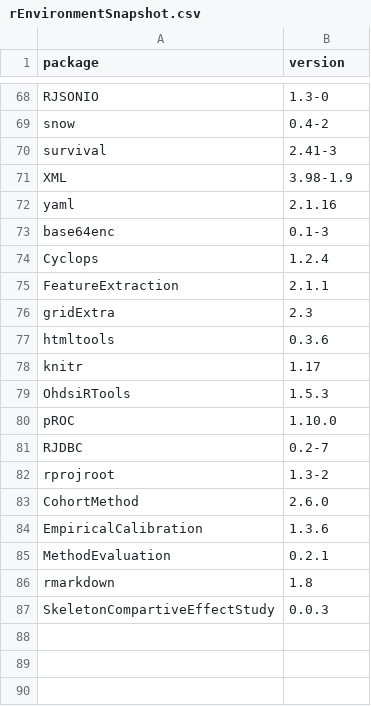
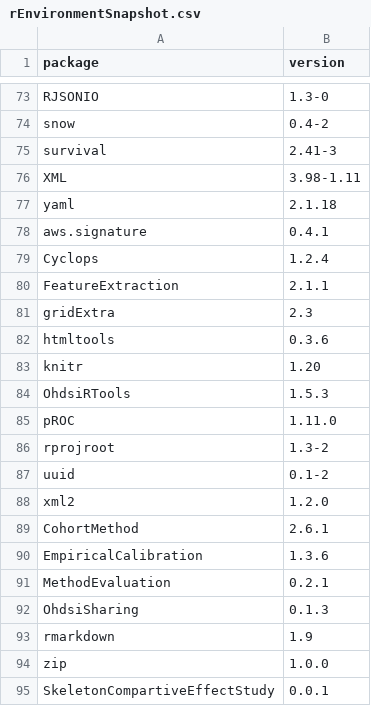
Before and after one commit to OHDSI/StudyProtocolSandbox, a CSV file: SkeletonCompartiveEffectStudy/inst/settings/rEnvironmentSnapshot.csv, drawn as a sheet; only a part is shown, gaps mark what is left out; the diff covers the shown part only.

```diff
--- a/SkeletonCompartiveEffectStudy/inst/settings/rEnvironmentSnapshot.csv
+++ b/SkeletonCompartiveEffectStudy/inst/settings/rEnvironmentSnapshot.csv
@@ -70,5 +75,5 @@
 "survival","2.41-3"
-"XML","3.98-1.9"
-"yaml","2.1.16"
-"base64enc","0.1-3"
+"XML","3.98-1.11"
+"yaml","2.1.18"
+"aws.signature","0.4.1"
 "Cyclops","1.2.4"
@@ -77,11 +82,14 @@
 "htmltools","0.3.6"
-"knitr","1.17"
+"knitr","1.20"
 "OhdsiRTools","1.5.3"
-"pROC","1.10.0"
-"RJDBC","0.2-7"
+"pROC","1.11.0"
 "rprojroot","1.3-2"
-"CohortMethod","2.6.0"
+"uuid","0.1-2"
+"xml2","1.2.0"
+"CohortMethod","2.6.1"
 "EmpiricalCalibration","1.3.6"
 "MethodEvaluation","0.2.1"
-"rmarkdown","1.8"
-"SkeletonCompartiveEffectStudy","0.0.3"
+"OhdsiSharing","0.1.3"
+"rmarkdown","1.9"
+"zip","1.0.0"
+"SkeletonCompartiveEffectStudy","0.0.1"
```
Also changed, not shown: 6 added rows, 2 removed rows and 22 edited cells elsewhere in this file, 9 other files.
